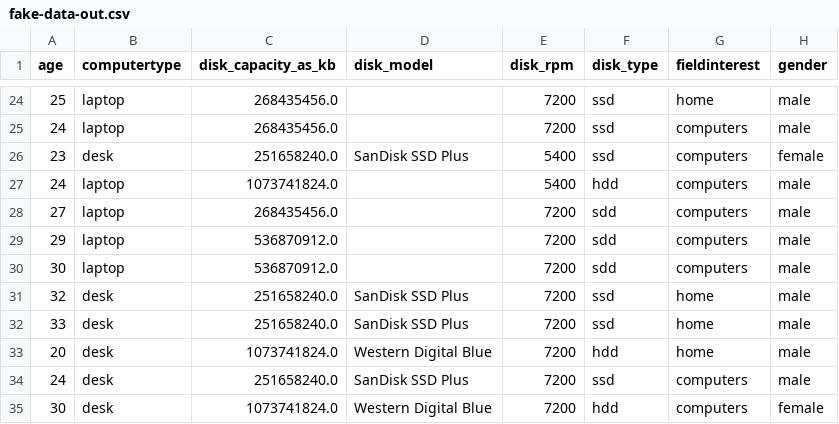
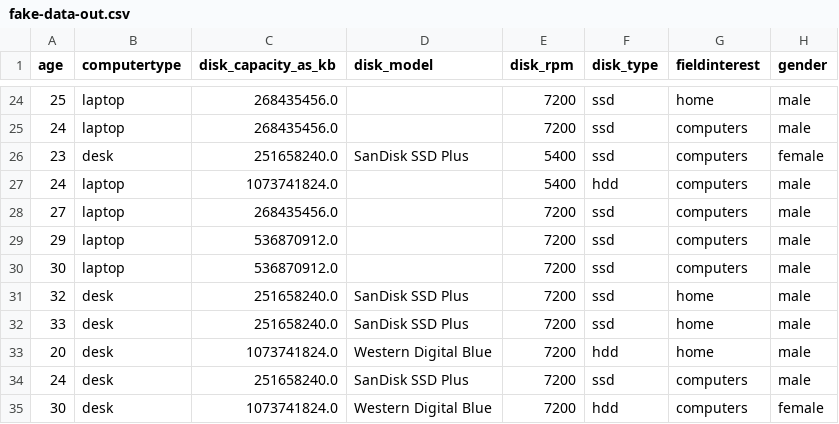
Before and after one commit to baruchiro/HWRecommendation-WebAPI, a CSV file: DataPreparing/data/fake-data-out.csv, drawn as a sheet; only a part is shown, gaps mark what is left out; the diff names each change by its address in the sheet, - before the commit and + after, or states it on an @@ line.

```diff
--- a/DataPreparing/data/fake-data-out.csv
+++ b/DataPreparing/data/fake-data-out.csv
-F28:F30 (disk_type): sdd
+F28:F30 (disk_type): ssd
```
Also changed, not shown: 2 other files.
